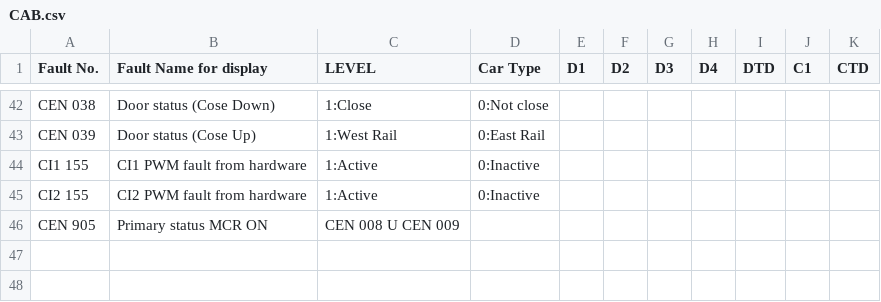
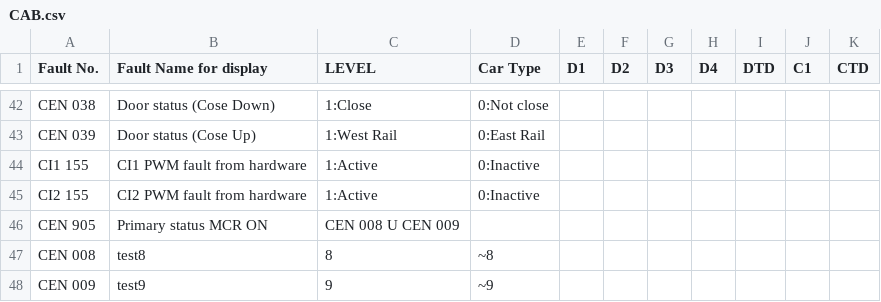
Before and after one commit to hylamba/SP1900-TMS-Diagnostic-Dashboard, a CSV file: CAB.csv, drawn as a sheet; only a part is shown, gaps mark what is left out.

Commit message:
Update CAB.csv with test values at the end

```diff
--- a/CAB.csv
+++ b/CAB.csv
@@ -46 +46,3 @@ CI2 155,CI2 PWM fault from hardware,1:Active ,0:Inactive,,,,,,,
 CEN 905,Primary status MCR ON,CEN 008 U CEN 009,,,,,,,,
+CEN 008,test8,8,~8,,,,,,,
+CEN 009,test9,9,~9,,,,,,,
```
